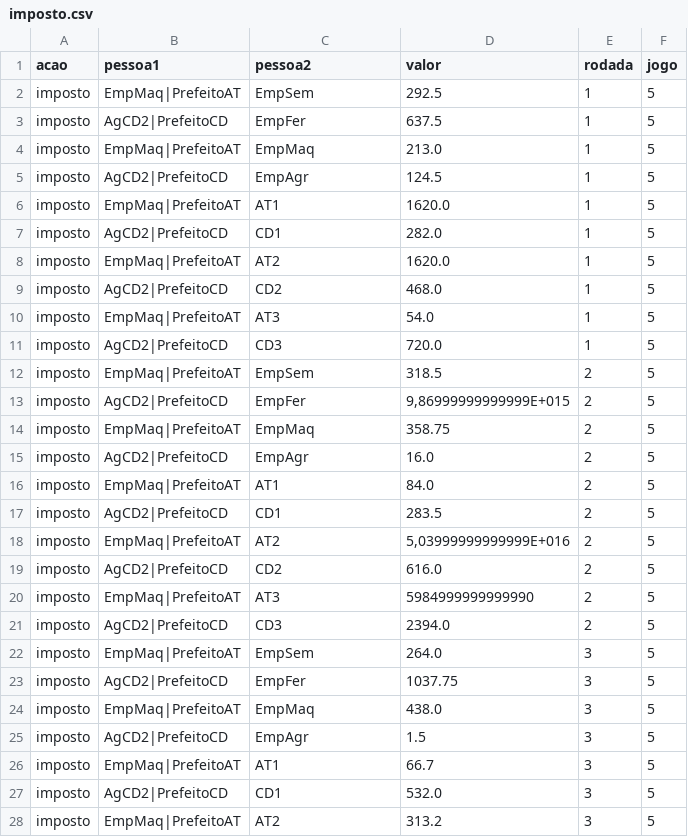
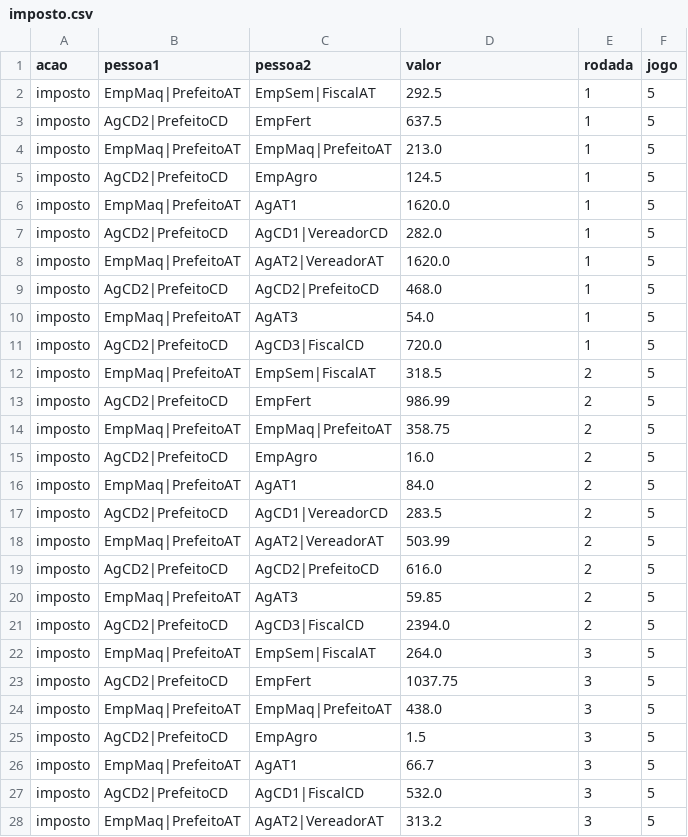
Before and after one commit to karinepestana/rpg-datasets-dissertacao, a CSV file: Dados/imposto.csv, drawn as a sheet; only a part is shown; the diff covers the shown part only.

```diff
--- a/Dados/imposto.csv
+++ b/Dados/imposto.csv
@@ -1,28 +1,28 @@
 acao,pessoa1,pessoa2,valor,rodada,jogo
-imposto,EmpMaq|PrefeitoAT,EmpSem,292.5,1,5
-imposto,AgCD2|PrefeitoCD,EmpFer,637.5,1,5
-imposto,EmpMaq|PrefeitoAT,EmpMaq,213.0,1,5
-imposto,AgCD2|PrefeitoCD,EmpAgr,124.5,1,5
-imposto,EmpMaq|PrefeitoAT,AT1,1620.0,1,5
-imposto,AgCD2|PrefeitoCD,CD1,282.0,1,5
-imposto,EmpMaq|PrefeitoAT,AT2,1620.0,1,5
-imposto,AgCD2|PrefeitoCD,CD2,468.0,1,5
-imposto,EmpMaq|PrefeitoAT,AT3,54.0,1,5
-imposto,AgCD2|PrefeitoCD,CD3,720.0,1,5
-imposto,EmpMaq|PrefeitoAT,EmpSem,318.5,2,5
-imposto,AgCD2|PrefeitoCD,EmpFer,"9,86999999999999E+015",2,5
-imposto,EmpMaq|PrefeitoAT,EmpMaq,358.75,2,5
-imposto,AgCD2|PrefeitoCD,EmpAgr,16.0,2,5
-imposto,EmpMaq|PrefeitoAT,AT1,84.0,2,5
-imposto,AgCD2|PrefeitoCD,CD1,283.5,2,5
-imposto,EmpMaq|PrefeitoAT,AT2,"5,03999999999999E+016",2,5
-imposto,AgCD2|PrefeitoCD,CD2,616.0,2,5
-imposto,EmpMaq|PrefeitoAT,AT3,5984999999999990,2,5
-imposto,AgCD2|PrefeitoCD,CD3,2394.0,2,5
-imposto,EmpMaq|PrefeitoAT,EmpSem,264.0,3,5
-imposto,AgCD2|PrefeitoCD,EmpFer,1037.75,3,5
-imposto,EmpMaq|PrefeitoAT,EmpMaq,438.0,3,5
-imposto,AgCD2|PrefeitoCD,EmpAgr,1.5,3,5
-imposto,EmpMaq|PrefeitoAT,AT1,66.7,3,5
-imposto,AgCD2|PrefeitoCD,CD1,532.0,3,5
-imposto,EmpMaq|PrefeitoAT,AT2,313.2,3,5
+imposto,EmpMaq|PrefeitoAT,EmpSem|FiscalAT,292.5,1,5
+imposto,AgCD2|PrefeitoCD,EmpFert,637.5,1,5
+imposto,EmpMaq|PrefeitoAT,EmpMaq|PrefeitoAT,213.0,1,5
+imposto,AgCD2|PrefeitoCD,EmpAgro,124.5,1,5
+imposto,EmpMaq|PrefeitoAT,AgAT1,1620.0,1,5
+imposto,AgCD2|PrefeitoCD,AgCD1|VereadorCD,282.0,1,5
+imposto,EmpMaq|PrefeitoAT,AgAT2|VereadorAT,1620.0,1,5
+imposto,AgCD2|PrefeitoCD,AgCD2|PrefeitoCD,468.0,1,5
+imposto,EmpMaq|PrefeitoAT,AgAT3,54.0,1,5
+imposto,AgCD2|PrefeitoCD,AgCD3|FiscalCD,720.0,1,5
+imposto,EmpMaq|PrefeitoAT,EmpSem|FiscalAT,318.5,2,5
+imposto,AgCD2|PrefeitoCD,EmpFert,986.99,2,5
+imposto,EmpMaq|PrefeitoAT,EmpMaq|PrefeitoAT,358.75,2,5
+imposto,AgCD2|PrefeitoCD,EmpAgro,16.0,2,5
+imposto,EmpMaq|PrefeitoAT,AgAT1,84.0,2,5
+imposto,AgCD2|PrefeitoCD,AgCD1|VereadorCD,283.5,2,5
+imposto,EmpMaq|PrefeitoAT,AgAT2|VereadorAT,503.99,2,5
+imposto,AgCD2|PrefeitoCD,AgCD2|PrefeitoCD,616.0,2,5
+imposto,EmpMaq|PrefeitoAT,AgAT3,59.85,2,5
+imposto,AgCD2|PrefeitoCD,AgCD3|FiscalCD,2394.0,2,5
+imposto,EmpMaq|PrefeitoAT,EmpSem|FiscalAT,264.0,3,5
+imposto,AgCD2|PrefeitoCD,EmpFert,1037.75,3,5
+imposto,EmpMaq|PrefeitoAT,EmpMaq|PrefeitoAT,438.0,3,5
+imposto,AgCD2|PrefeitoCD,EmpAgro,1.5,3,5
+imposto,EmpMaq|PrefeitoAT,AgAT1,66.7,3,5
+imposto,AgCD2|PrefeitoCD,AgCD1|FiscalCD,532.0,3,5
+imposto,EmpMaq|PrefeitoAT,AgAT2|VereadorAT,313.2,3,5
```
Also changed, not shown: 51 edited cells elsewhere in this file, Dados/multa.csv, Dados/recebe_selo.csv, 7 other files.
